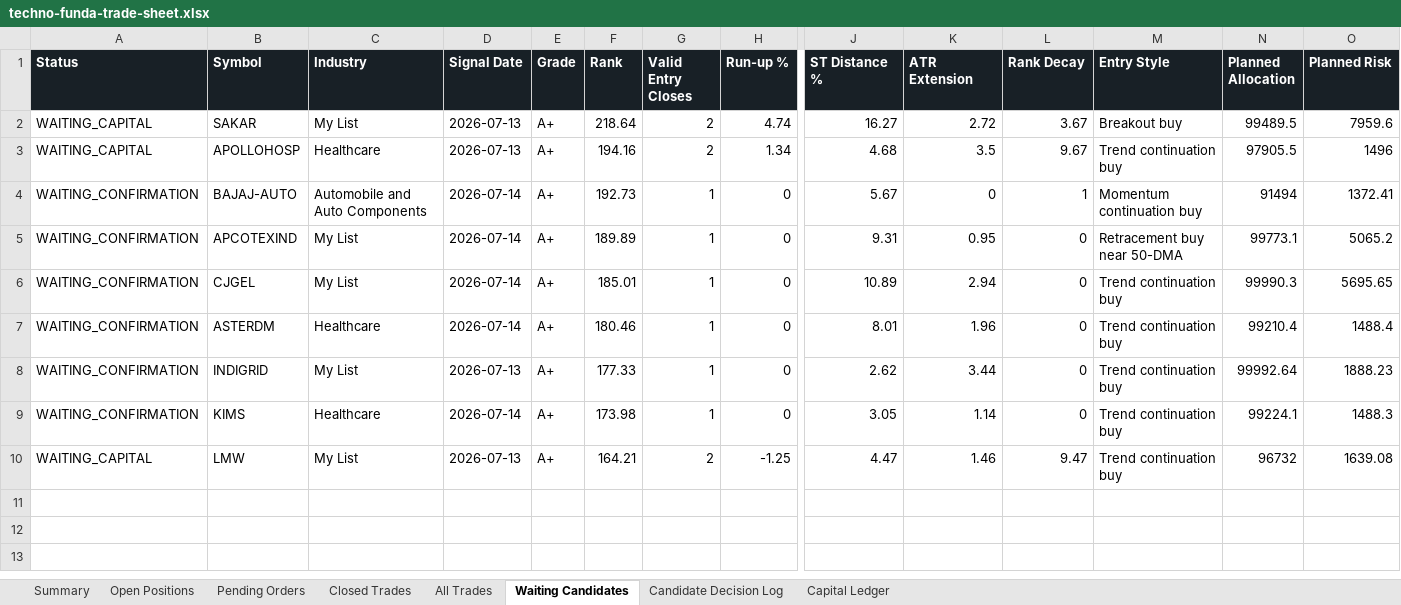
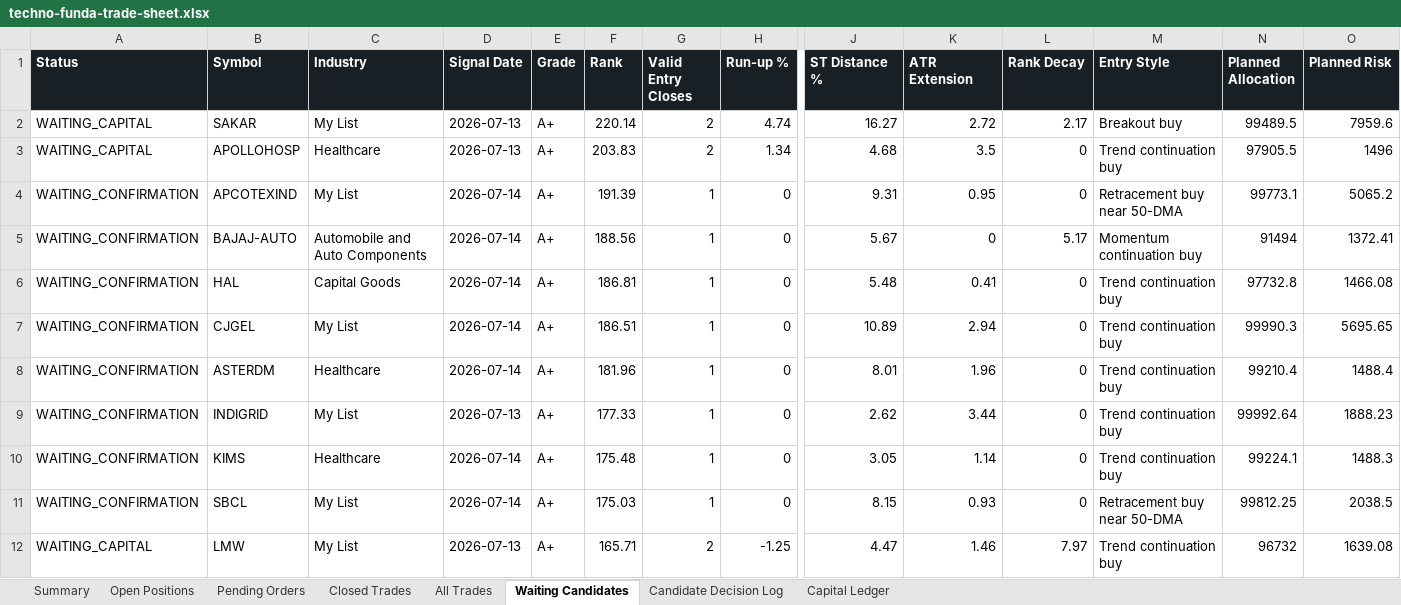
Before and after one commit to smit5927/techno-funda-screener, an Excel workbook: data/techno-funda-trade-sheet.xlsx, sheet Waiting Candidates, drawn as a sheet; only a part is shown, gaps mark what is left out; values as stored, in another font and other column widths than the file's, no borders; removed rows and columns are numbered as before the commit, all else as after; rows hold the shown columns only; the diff names each change by its address in the sheet, - before the commit and + after, or states it on an @@ line.

```diff
--- a/data/techno-funda-trade-sheet.xlsx (sheet Waiting Candidates)
+++ b/data/techno-funda-trade-sheet.xlsx (sheet Waiting Candidates)
-F2 (Rank): 218.64
+F2 (Rank): 220.14
-L2 (Rank Decay): 3.67
+L2 (Rank Decay): 2.17
-F3 (Rank): 194.16
+F3 (Rank): 203.83
-L3 (Rank Decay): 9.67
+L3 (Rank Decay): 0
-row 4: WAITING_CONFIRMATION | BAJAJ-AUTO | Automobile and Auto Components | 2026-07-14 | A+ | 192.73 | 1 | 0 | 5.67 | 0 | 1 | Momentum continuation buy | 91494 | 1372.41
-F4 (Rank): 189.89
+F4 (Rank): 191.39
+row 5: WAITING_CONFIRMATION | BAJAJ-AUTO | Automobile and Auto Components | 2026-07-14 | A+ | 188.56 | 1 | 0 | 5.67 | 0 | 5.17 | Momentum continuation buy | 91494 | 1372.41
+row 6: WAITING_CONFIRMATION | HAL | Capital Goods | 2026-07-14 | A+ | 186.81 | 1 | 0 | 5.48 | 0.41 | 0 | Trend continuation buy | 97732.8 | 1466.08
-F7 (Rank): 185.01
+F7 (Rank): 186.51
-F8 (Rank): 180.46
+F8 (Rank): 181.96
-F10 (Rank): 173.98
+F10 (Rank): 175.48
+row 11: WAITING_CONFIRMATION | SBCL | My List | 2026-07-14 | A+ | 175.03 | 1 | 0 | 8.15 | 0.93 | 0 | Retracement buy near 50-DMA | 99812.25 | 2038.5
-F12 (Rank): 164.21
+F12 (Rank): 165.71
-L12 (Rank Decay): 9.47
+L12 (Rank Decay): 7.97
```
Also changed, not shown: sheet Candidate Decision Log, sheet All Trades, sheet Open Positions, sheet Summary, sheet Pending Orders, 3 other files.
